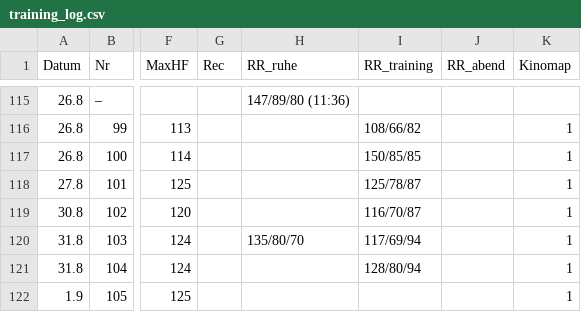
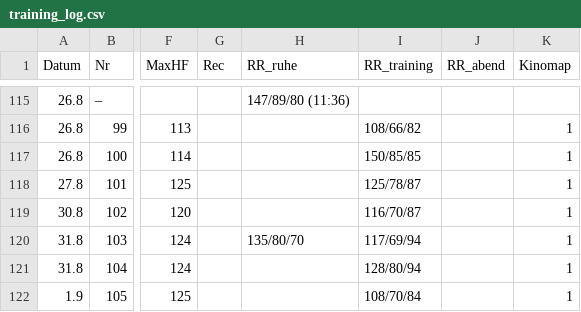
Before and after one commit to HelmutQualtinger/training, a CSV file: training_log.csv, drawn as a sheet; only a part is shown, gaps mark what is left out; the diff names each change by its address in the sheet, - before the commit and + after, or states it on an @@ line.

```diff
--- a/training_log.csv
+++ b/training_log.csv
-I122 (RR_training): (empty)
+I122 (RR_training): 108/70/84
```
Also changed, not shown: 1 other file.
